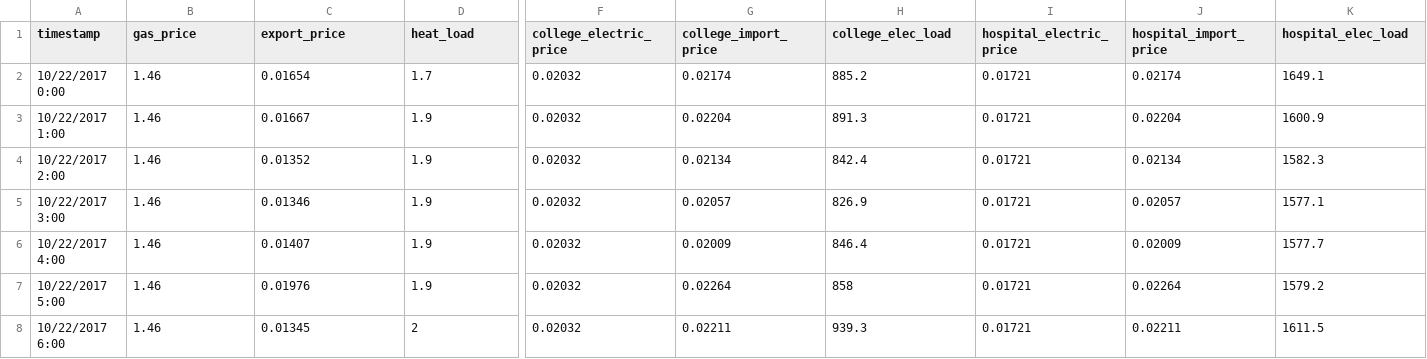
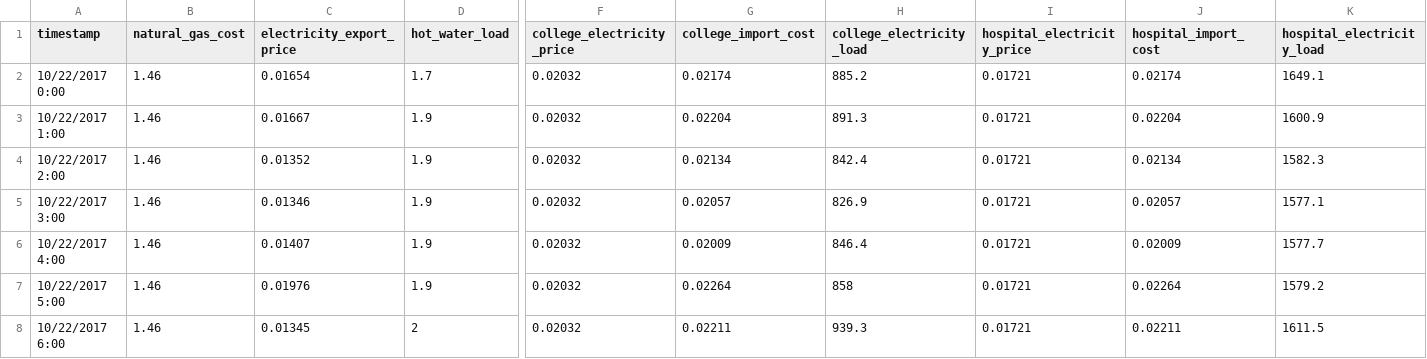
Before and after one commit to VOLTTRON/econ-dispatch, a CSV file: burrstone/inputs.csv, drawn as a sheet; only a part is shown, gaps mark what is left out; the diff covers the shown part only; the diff names each change by its address in the sheet, - before the commit and + after, or states it on an @@ line.

Commit message:
significant updates Burrstone use case

```diff
--- a/burrstone/inputs.csv
+++ b/burrstone/inputs.csv
-B1: gas_price
+B1: natural_gas_cost
-C1: export_price
+C1: electricity_export_price
-D1: heat_load
+D1: hot_water_load
-F1: college_electric_price
+F1: college_electricity_price
-G1: college_import_price
+G1: college_import_cost
-H1: college_elec_load
+H1: college_electricity_load
-I1: hospital_electric_price
+I1: hospital_electricity_price
-J1: hospital_import_price
+J1: hospital_import_cost
-K1: hospital_elec_load
+K1: hospital_electricity_load
```
Also changed, not shown: 3 edited cells elsewhere in this file, 16 other files.
